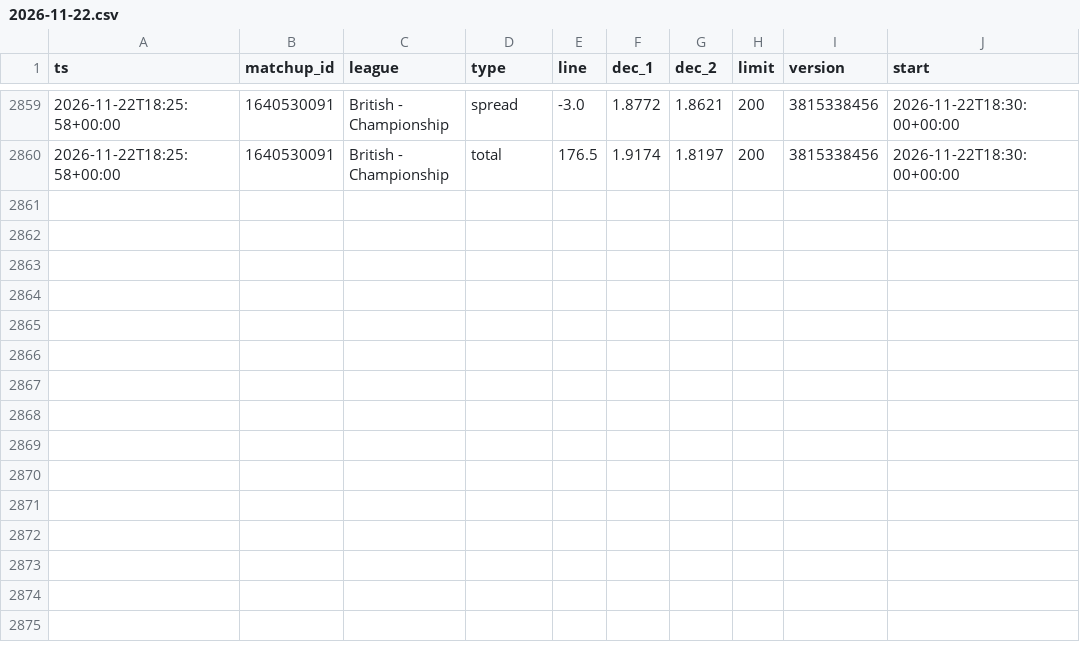
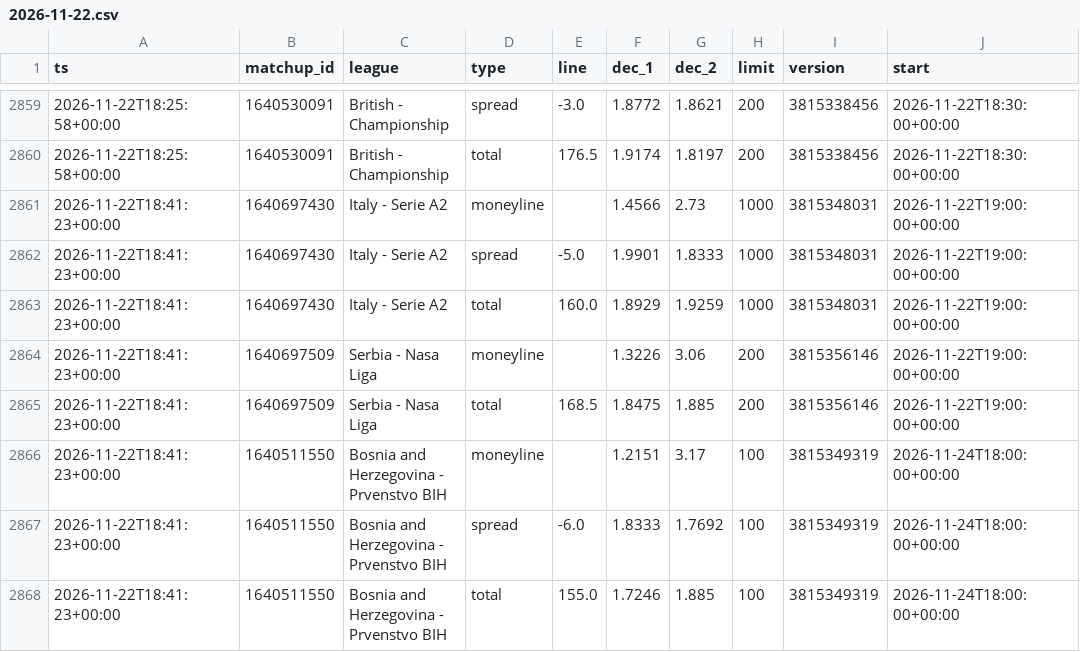
Before and after one commit to dataztrul/hoopsedge-odds, a CSV file: data/odds/2026-11-22.csv, drawn as a sheet; only a part is shown, gaps mark what is left out; the diff names each change by its address in the sheet, - before the commit and + after, or states it on an @@ line.

```diff
--- a/data/odds/2026-11-22.csv
+++ b/data/odds/2026-11-22.csv
+row 2861: 2026-11-22T18:41:23+00:00 | 1640697430 | Italy - Serie A2 | moneyline |  | 1.4566 | 2.73 | 1000 | 3815348031 | 2026-11-22T19:00:00+00:00
+row 2862: 2026-11-22T18:41:23+00:00 | 1640697430 | Italy - Serie A2 | spread | -5.0 | 1.9901 | 1.8333 | 1000 | 3815348031 | 2026-11-22T19:00:00+00:00
+row 2863: 2026-11-22T18:41:23+00:00 | 1640697430 | Italy - Serie A2 | total | 160.0 | 1.8929 | 1.9259 | 1000 | 3815348031 | 2026-11-22T19:00:00+00:00
+row 2864: 2026-11-22T18:41:23+00:00 | 1640697509 | Serbia - Nasa Liga | moneyline |  | 1.3226 | 3.06 | 200 | 3815356146 | 2026-11-22T19:00:00+00:00
+row 2865: 2026-11-22T18:41:23+00:00 | 1640697509 | Serbia - Nasa Liga | total | 168.5 | 1.8475 | 1.885 | 200 | 3815356146 | 2026-11-22T19:00:00+00:00
+row 2866: 2026-11-22T18:41:23+00:00 | 1640511550 | Bosnia and Herzegovina - Prvenstvo BIH | moneyline |  | 1.2151 | 3.17 | 100 | 3815349319 | 2026-11-24T18:00:00+00:00
+row 2867: 2026-11-22T18:41:23+00:00 | 1640511550 | Bosnia and Herzegovina - Prvenstvo BIH | spread | -6.0 | 1.8333 | 1.7692 | 100 | 3815349319 | 2026-11-24T18:00:00+00:00
+row 2868: 2026-11-22T18:41:23+00:00 | 1640511550 | Bosnia and Herzegovina - Prvenstvo BIH | total | 155.0 | 1.7246 | 1.885 | 100 | 3815349319 | 2026-11-24T18:00:00+00:00
```
Also changed, not shown: data/kambi/2026-11-22.csv, data/matchups.csv, 2 other files.
